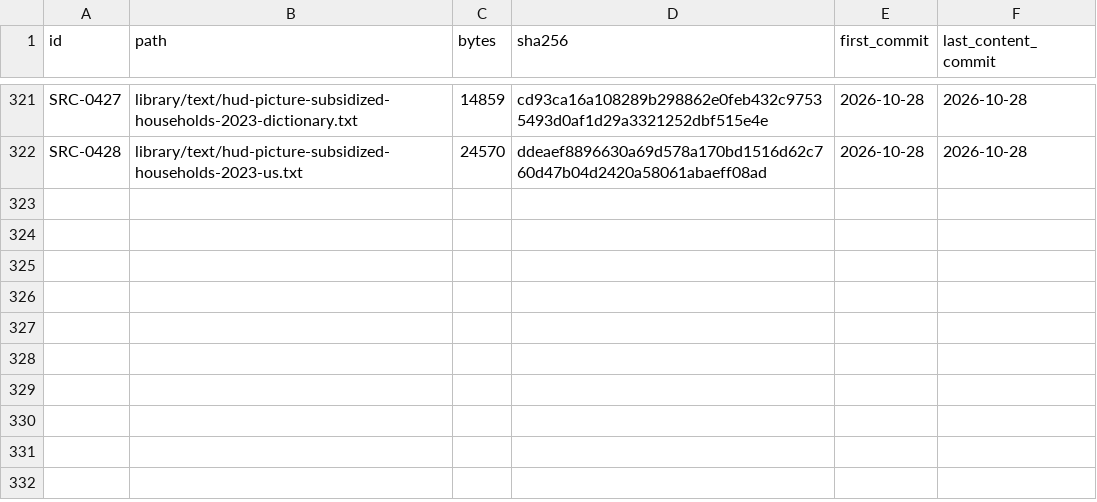
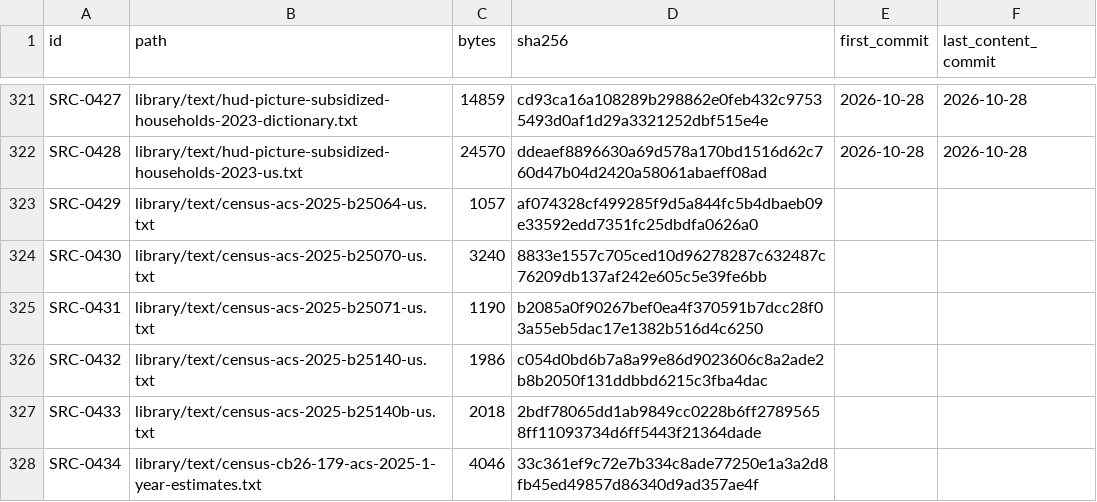
Before and after one commit to fm58cn6g4d-stack/project-2050, a CSV file: library/catalog-facts.csv, drawn as a sheet; only a part is shown, gaps mark what is left out.

```diff
--- a/library/catalog-facts.csv
+++ b/library/catalog-facts.csv
@@ -322 +322,7 @@ SRC-0427,library/text/hud-picture-subsidized-households-2023-dictionary.txt,1485
 SRC-0428,library/text/hud-picture-subsidized-households-2023-us.txt,24570,ddeaef8896630a69d578a170bd1516d62c760d47b04d2420a58061abaeff08ad,2026-10-28,2026-10-28
+SRC-0429,library/text/census-acs-2025-b25064-us.txt,1057,af074328cf499285f9d5a844fc5b4dbaeb09e33592edd7351fc25dbdfa0626a0,,
+SRC-0430,library/text/census-acs-2025-b25070-us.txt,3240,8833e1557c705ced10d96278287c632487c76209db137af242e605c5e39fe6bb,,
+SRC-0431,library/text/census-acs-2025-b25071-us.txt,1190,b2085a0f90267bef0ea4f370591b7dcc28f03a55eb5dac17e1382b516d4c6250,,
+SRC-0432,library/text/census-acs-2025-b25140-us.txt,1986,c054d0bd6b7a8a99e86d9023606c8a2ade2b8b2050f131ddbbd6215c3fba4dac,,
+SRC-0433,library/text/census-acs-2025-b25140b-us.txt,2018,2bdf78065dd1ab9849cc0228b6ff27895658ff11093734d6ff5443f21364dade,,
+SRC-0434,library/text/census-cb26-179-acs-2025-1-year-estimates.txt,4046,33c361ef9c72e7b334c8ade77250e1a3a2d8fb45ed49857d86340d9ad357ae4f,,
```
Also changed, not shown: library/catalog.csv, 11 other files.
